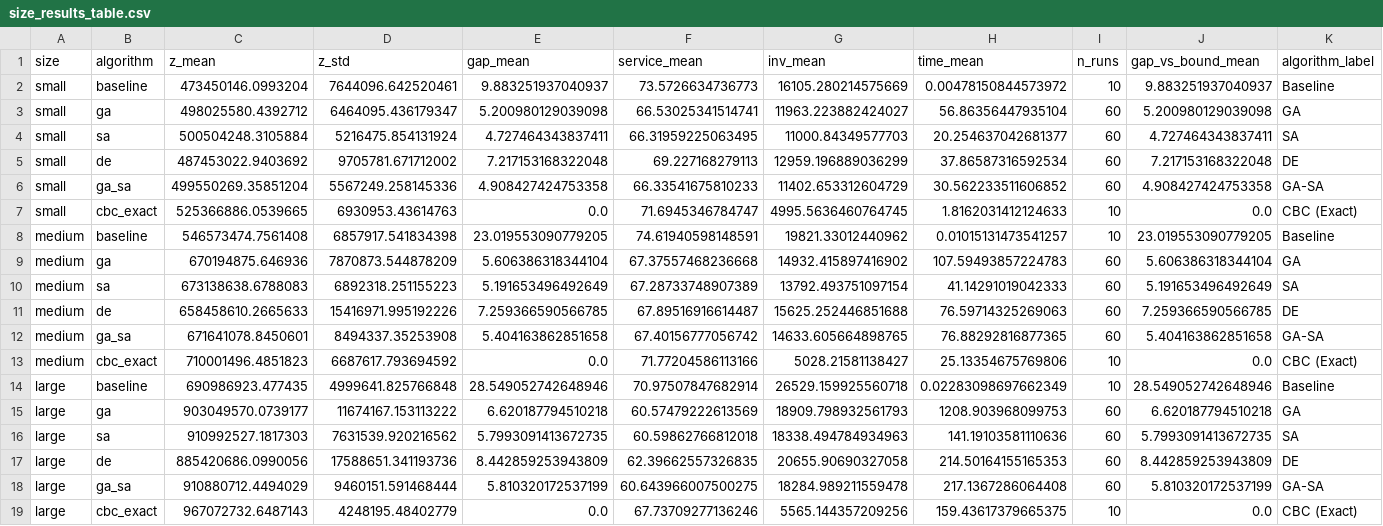
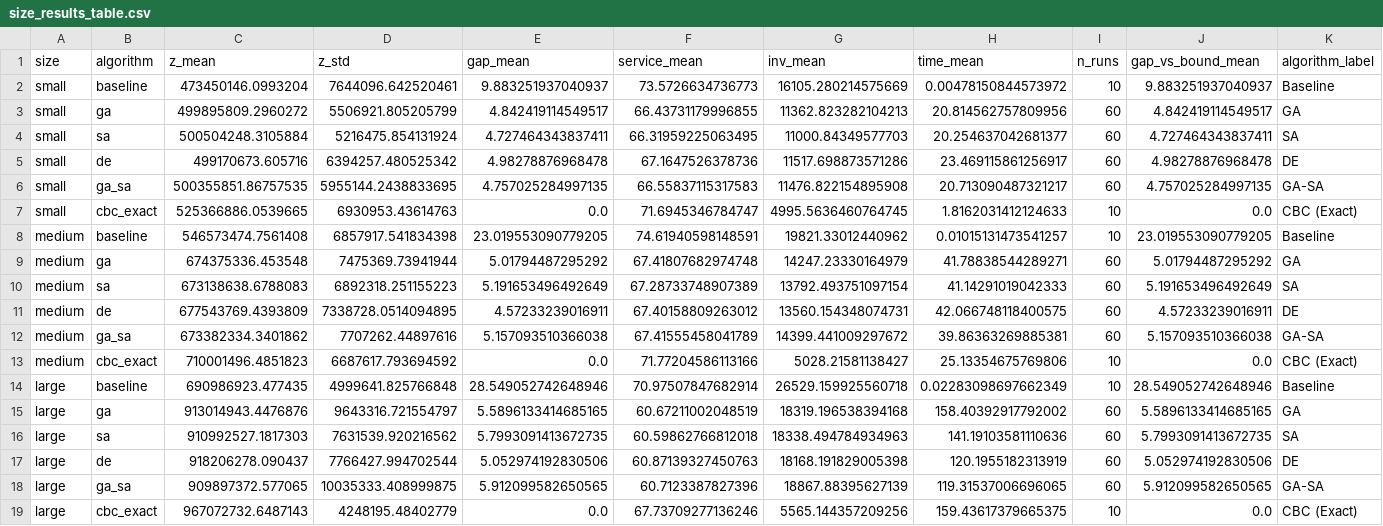
Before and after one commit to DanAndCastRod/OBC, a CSV file: experiments/results_v2/size_results_table.csv, drawn as a sheet; removed rows and columns are numbered as before the commit, all else as after; the diff names each change by its address in the sheet, - before the commit and + after, or states it on an @@ line.

```diff
--- a/experiments/results_v2/size_results_table.csv
+++ b/experiments/results_v2/size_results_table.csv
-row 3: small | ga | 498025580.4392712 | 6464095.436179347 | 5.200980129039098 | 66.53025341514741 | 11963.223882424027 | 56.86356447935104 | 60 | 5.200980129039098 | GA
+row 3: small | ga | 499895809.2960272 | 5506921.805205799 | 4.842419114549517 | 66.43731179996855 | 11362.823282104213 | 20.814562757809956 | 60 | 4.842419114549517 | GA
-row 5: small | de | 487453022.9403692 | 9705781.671712002 | 7.217153168322048 | 69.227168279113 | 12959.196889036299 | 37.86587316592534 | 60 | 7.217153168322048 | DE
-row 6: small | ga_sa | 499550269.35851204 | 5567249.258145336 | 4.908427424753358 | 66.33541675810233 | 11402.653312604729 | 30.562233511606852 | 60 | 4.908427424753358 | GA-SA
+row 5: small | de | 499170673.605716 | 6394257.480525342 | 4.98278876968478 | 67.1647526378736 | 11517.698873571286 | 23.469115861256917 | 60 | 4.98278876968478 | DE
+row 6: small | ga_sa | 500355851.86757535 | 5955144.2438833695 | 4.757025284997135 | 66.55837115317583 | 11476.822154895908 | 20.713090487321217 | 60 | 4.757025284997135 | GA-SA
-row 9: medium | ga | 670194875.646936 | 7870873.544878209 | 5.606386318344104 | 67.37557468236668 | 14932.415897416902 | 107.59493857224783 | 60 | 5.606386318344104 | GA
+row 9: medium | ga | 674375336.453548 | 7475369.73941944 | 5.01794487295292 | 67.41807682974748 | 14247.23330164979 | 41.78838544289271 | 60 | 5.01794487295292 | GA
-row 11: medium | de | 658458610.2665633 | 15416971.995192226 | 7.259366590566785 | 67.89516916614487 | 15625.252446851688 | 76.59714325269063 | 60 | 7.259366590566785 | DE
-row 12: medium | ga_sa | 671641078.8450601 | 8494337.35253908 | 5.404163862851658 | 67.40156777056742 | 14633.605664898765 | 76.88292816877365 | 60 | 5.404163862851658 | GA-SA
+row 11: medium | de | 677543769.4393809 | 7338728.0514094895 | 4.57233239016911 | 67.40158809263012 | 13560.154348074731 | 42.066748118400575 | 60 | 4.57233239016911 | DE
+row 12: medium | ga_sa | 673382334.3401862 | 7707262.44897616 | 5.157093510366038 | 67.41555458041789 | 14399.441009297672 | 39.86363269885381 | 60 | 5.157093510366038 | GA-SA
-row 15: large | ga | 903049570.0739177 | 11674167.153113222 | 6.620187794510218 | 60.57479222613569 | 18909.798932561793 | 1208.903968099753 | 60 | 6.620187794510218 | GA
+row 15: large | ga | 913014943.4476876 | 9643316.721554797 | 5.5896133414685165 | 60.67211002048519 | 18319.196538394168 | 158.40392917792002 | 60 | 5.5896133414685165 | GA
-row 17: large | de | 885420686.0990056 | 17588651.341193736 | 8.442859253943809 | 62.39662557326835 | 20655.90690327058 | 214.50164155165353 | 60 | 8.442859253943809 | DE
-row 18: large | ga_sa | 910880712.4494029 | 9460151.591468444 | 5.810320172537199 | 60.643966007500275 | 18284.989211559478 | 217.1367286064408 | 60 | 5.810320172537199 | GA-SA
+row 17: large | de | 918206278.090437 | 7766427.994702544 | 5.052974192830506 | 60.87139327450763 | 18168.191829005398 | 120.1955182313919 | 60 | 5.052974192830506 | DE
+row 18: large | ga_sa | 909897372.577065 | 10035333.408999875 | 5.912099582650565 | 60.7123387827396 | 18867.88395627139 | 119.31537006696065 | 60 | 5.912099582650565 | GA-SA
```
Also changed, not shown: experiments/results_v2/comparison.csv, experiments/results_v2/instance_results_table.csv, 25 other files.
